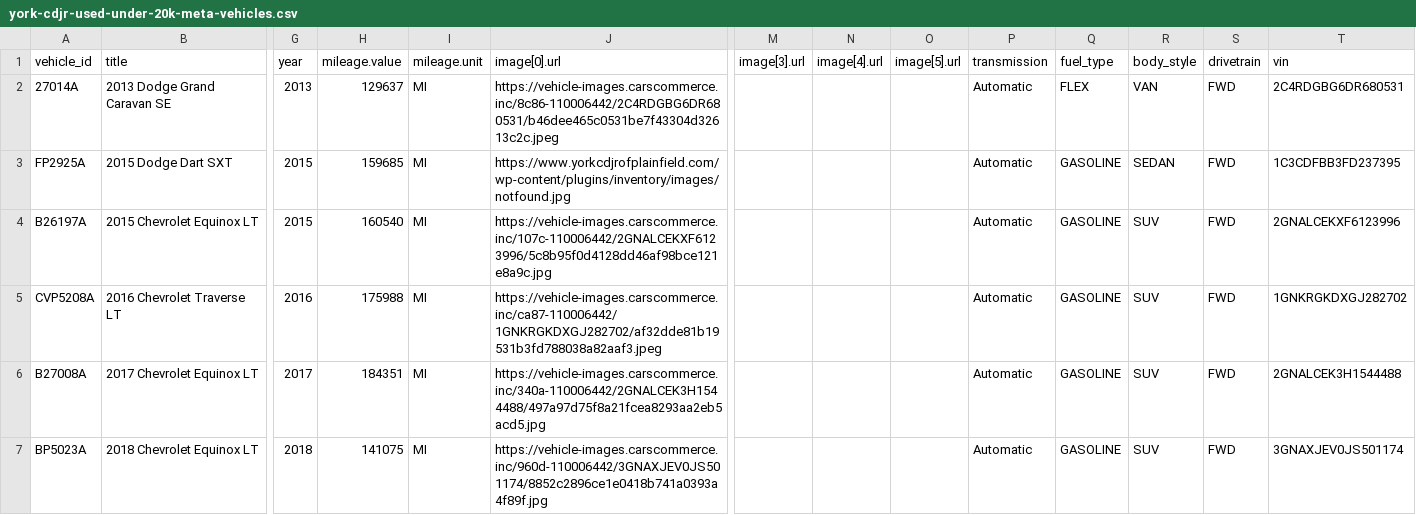
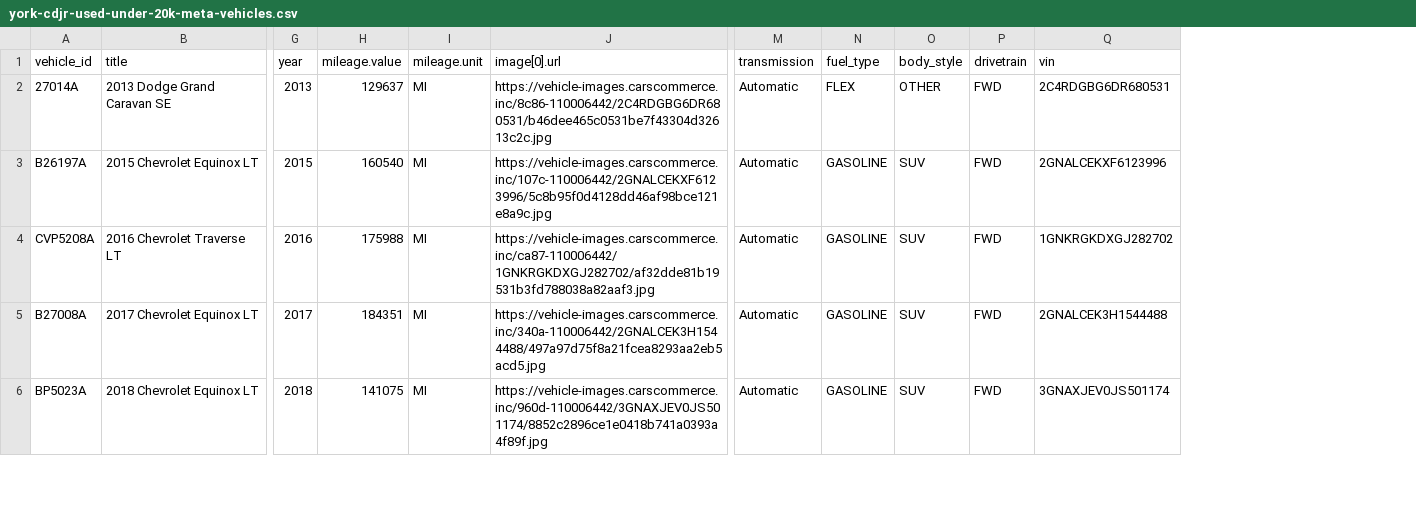
Before and after one commit to skyrushnick/dealership-feeds, a CSV file: york-cdjr-used-under-20k-meta-vehicles.csv, drawn as a sheet; only a part is shown, gaps mark what is left out; removed rows and columns are numbered as before the commit, all else as after; rows hold the shown columns only; the diff covers the shown part only; the diff names each change by its address in the sheet, - before the commit and + after, or states it on an @@ line.

```diff
--- a/york-cdjr-used-under-20k-meta-vehicles.csv
+++ b/york-cdjr-used-under-20k-meta-vehicles.csv
-column M (image[3].url), empty
-column N (image[4].url), empty
-column O (image[5].url), empty
-J2 (image[0].url): https://vehicle-images.carscommerce.inc/8c86-110006442/2C4RDGBG6DR680531/b46dee465c0531be7f43304d32613c2c.jpeg
+J2 (image[0].url): https://vehicle-images.carscommerce.inc/8c86-110006442/2C4RDGBG6DR680531/b46dee465c0531be7f43304d32613c2c.jpg
-O2 (body_style): VAN
+O2 (body_style): OTHER
-row 3: FP2925A | 2015 Dodge Dart SXT | 2015 | 159685 | MI | https://www.yorkcdjrofplainfield.com/wp-content/plugins/inventory/images/notfound.jpg |  |  |  | Automatic | GASOLINE | SEDAN | FWD | 1C3CDFBB3FD237395
-J4 (image[0].url): https://vehicle-images.carscommerce.inc/ca87-110006442/1GNKRGKDXGJ282702/af32dde81b19531b3fd788038a82aaf3.jpeg
+J4 (image[0].url): https://vehicle-images.carscommerce.inc/ca87-110006442/1GNKRGKDXGJ282702/af32dde81b19531b3fd788038a82aaf3.jpg
```
Also changed, not shown: 4 removed rows and 31 edited cells elsewhere in this file.
